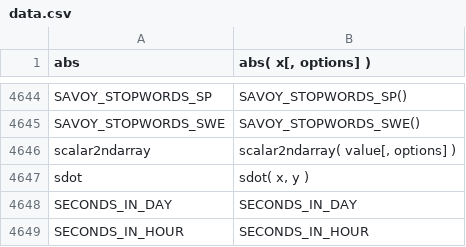
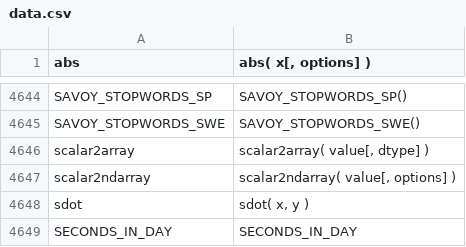
Before and after one commit to stdlib-js/repl-signature, a CSV file: data/data.csv, drawn as a sheet; only a part is shown, gaps mark what is left out; the shorter side is filled out with more unchanged rows; the diff names each change by its address in the sheet, - before the commit and + after, or states it on an @@ line.

```diff
--- a/data/data.csv
+++ b/data/data.csv
+row 4646: scalar2array | scalar2array( value[, dtype] )
```
Also changed, not shown: 3 other files.
